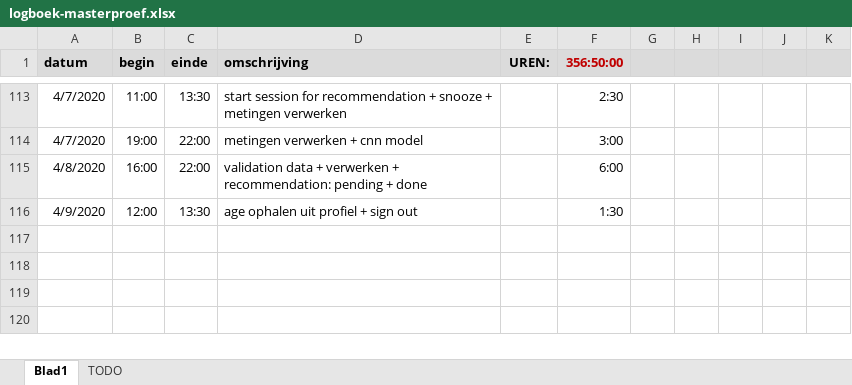
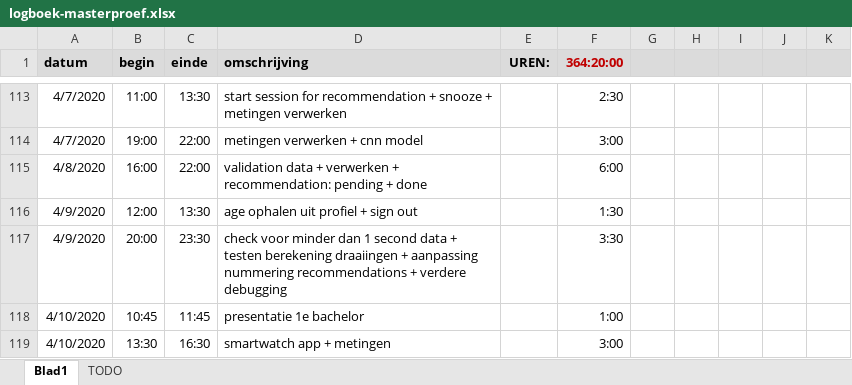
Before and after one commit to ethienpont/Ontwerp-en-ontwikkeling-van-een-Android-gezondheidsapplicatie-gefocust-op-rope-skipping, an Excel workbook: logboek-masterproef.xlsx, sheet Blad1, drawn as a sheet; only a part is shown, gaps mark what is left out; values as stored, in another font and other column widths than the file's, no borders; the diff names each change by its address in the sheet, - before the commit and + after, or states it on an @@ line.

```diff
--- a/logboek-masterproef.xlsx (sheet Blad1)
+++ b/logboek-masterproef.xlsx (sheet Blad1)
-F1: 356:50:00
+F1: 364:20:00
+row 117: 4/9/2020 | 20:00 | 23:30 | check voor minder dan 1 second data + testen berekening draaiingen + aanpassing nummering recommendations + verdere debugging |  | 3:30
+row 118: 4/10/2020 | 10:45 | 11:45 | presentatie 1e bachelor |  | 1:00
+row 119: 4/10/2020 | 13:30 | 16:30 | smartwatch app + metingen |  | 3:00
```
Also changed, not shown: sheet TODO, 15 other files.
